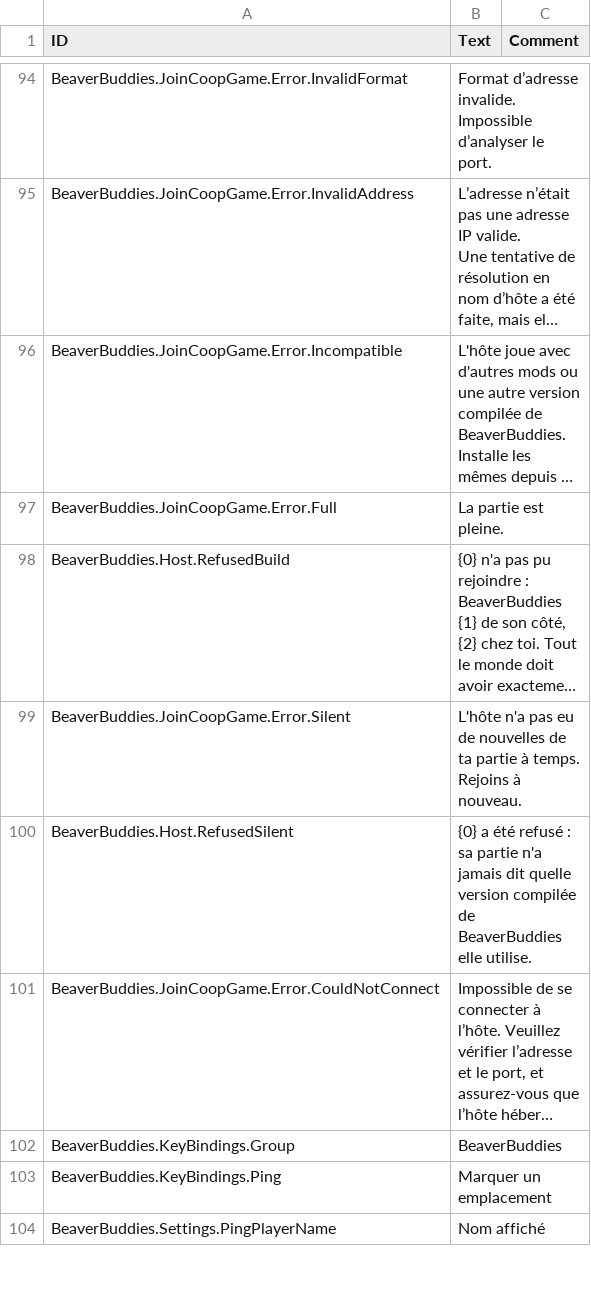
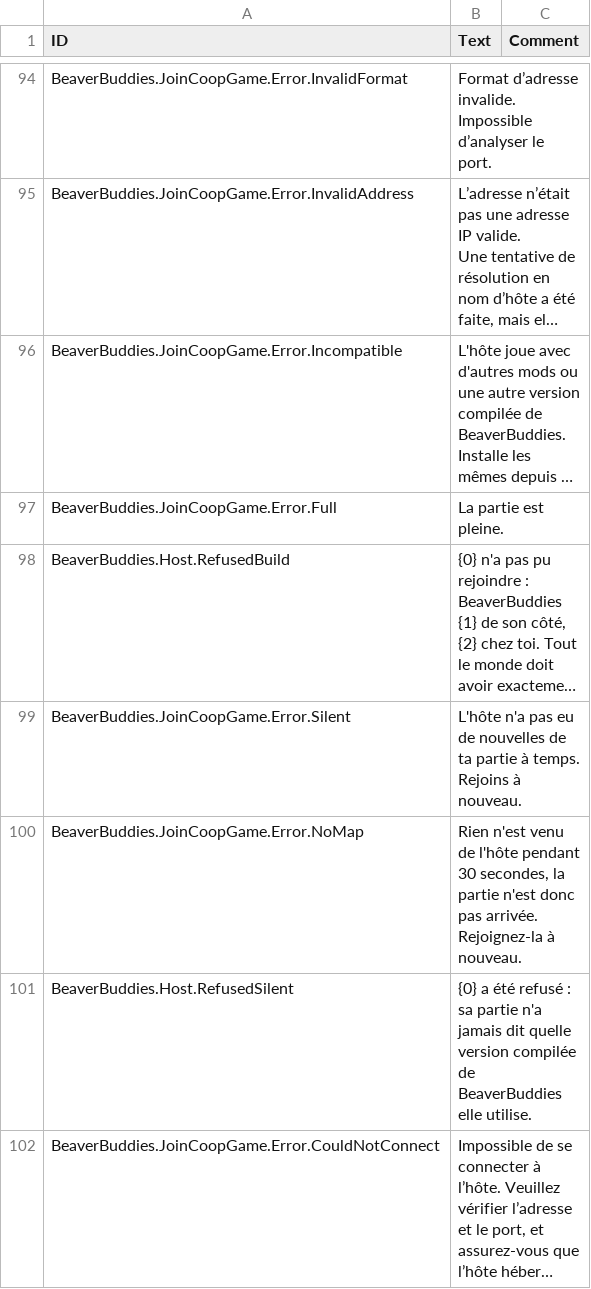
Before and after one commit to Allenator/BeaverBuddies-CoOp-PvP-Edition, a CSV file: BeaverBuddies/Localizations/frFR_BeaverBuddie.csv, drawn as a sheet; only a part is shown, gaps mark what is left out; the shorter side is filled out with more unchanged rows; long unchanged cells end in …; the diff names each change by its address in the sheet, - before the commit and + after, or states it on an @@ line.

```diff
--- a/BeaverBuddies/Localizations/frFR_BeaverBuddie.csv
+++ b/BeaverBuddies/Localizations/frFR_BeaverBuddie.csv
+row 100: BeaverBuddies.JoinCoopGame.Error.NoMap | Rien n'est venu de l'hôte pendant 30 secondes, la partie n'est donc pas arrivée. Rejoignez-la à nouveau.
```
Also changed, not shown: BeaverBuddies/Localizations/jaJP_BeaverBuddie.csv, BeaverBuddies/Localizations/koKR_BeaverBuddie.csv, 22 other files.
